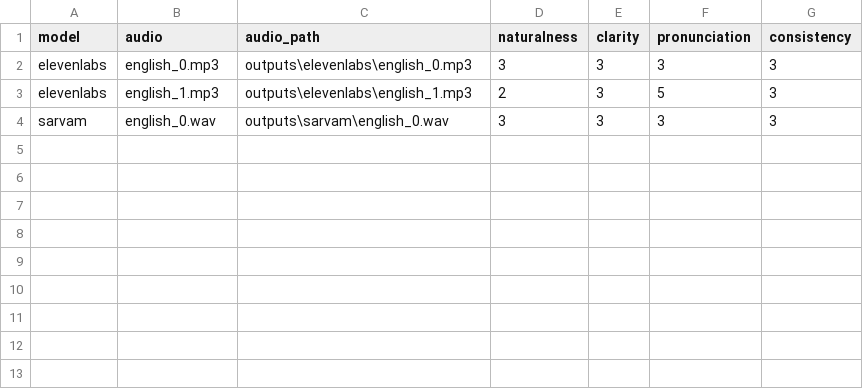
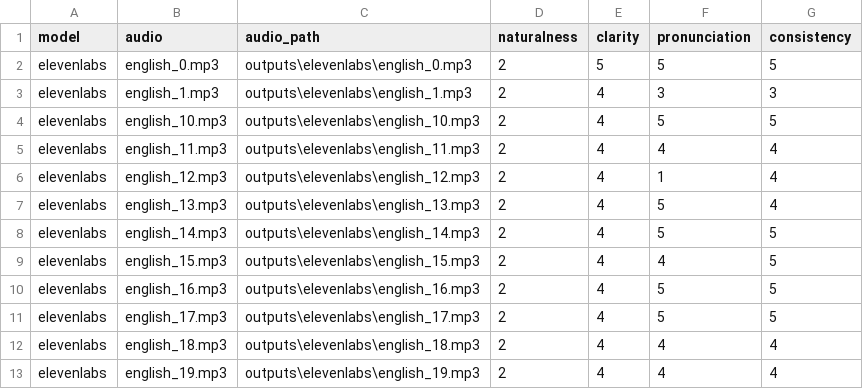
Before and after one commit to kruhi7533/Havells-TTS-benchmark, a CSV file: ratings.csv, drawn as a sheet.

```diff
--- a/ratings.csv
+++ b/ratings.csv
@@ -1,4 +1,13 @@
 model,audio,audio_path,naturalness,clarity,pronunciation,consistency
-elevenlabs,english_0.mp3,outputs\elevenlabs\english_0.mp3,3,3,3,3
-elevenlabs,english_1.mp3,outputs\elevenlabs\english_1.mp3,2,3,5,3
-sarvam,english_0.wav,outputs\sarvam\english_0.wav,3,3,3,3
+elevenlabs,english_0.mp3,outputs\elevenlabs\english_0.mp3,2,5,5,5
+elevenlabs,english_1.mp3,outputs\elevenlabs\english_1.mp3,2,4,3,3
+elevenlabs,english_10.mp3,outputs\elevenlabs\english_10.mp3,2,4,5,5
+elevenlabs,english_11.mp3,outputs\elevenlabs\english_11.mp3,2,4,4,4
+elevenlabs,english_12.mp3,outputs\elevenlabs\english_12.mp3,2,4,1,4
+elevenlabs,english_13.mp3,outputs\elevenlabs\english_13.mp3,2,4,5,4
+elevenlabs,english_14.mp3,outputs\elevenlabs\english_14.mp3,2,4,5,5
+elevenlabs,english_15.mp3,outputs\elevenlabs\english_15.mp3,2,4,4,5
+elevenlabs,english_16.mp3,outputs\elevenlabs\english_16.mp3,2,4,5,5
+elevenlabs,english_17.mp3,outputs\elevenlabs\english_17.mp3,2,4,5,5
+elevenlabs,english_18.mp3,outputs\elevenlabs\english_18.mp3,2,4,4,4
+elevenlabs,english_19.mp3,outputs\elevenlabs\english_19.mp3,2,4,4,4
```
Also changed, not shown: 1 other file.
